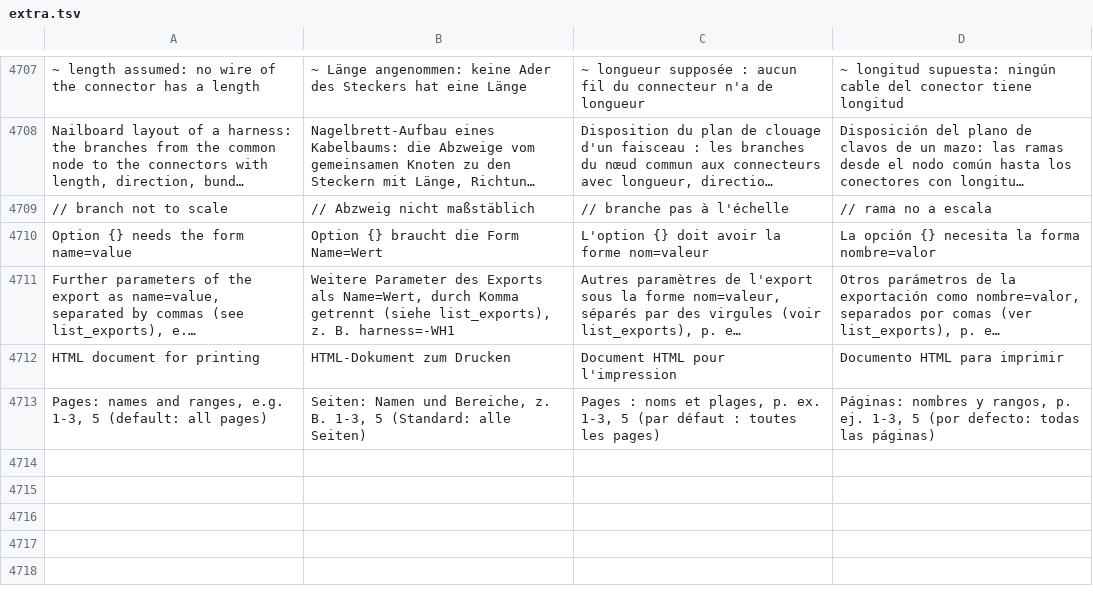
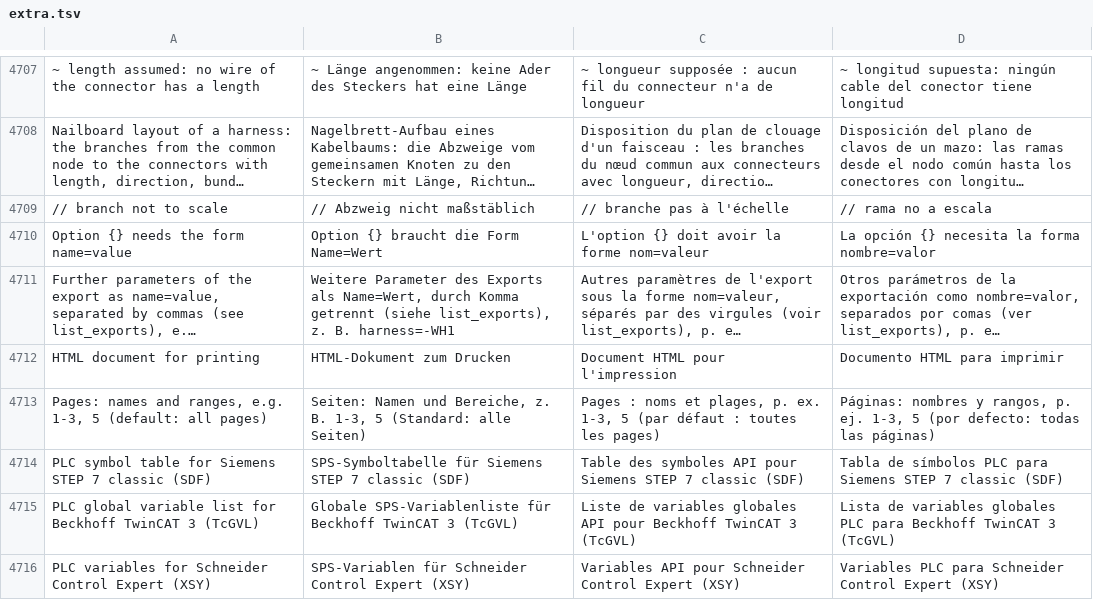
Before and after one commit to JukkaJor/OpenECraft, a TSV file: crates/openecraft-i18n/src/catalog/extra.tsv, drawn as a sheet; only a part is shown, gaps mark what is left out; long unchanged cells end in …; the diff names each change by its address in the sheet, - before the commit and + after, or states it on an @@ line.

```diff
--- a/crates/openecraft-i18n/src/catalog/extra.tsv
+++ b/crates/openecraft-i18n/src/catalog/extra.tsv
+row 4714: PLC symbol table for Siemens STEP 7 classic (SDF) | SPS-Symboltabelle für Siemens STEP 7 classic (SDF) | Table des symboles API pour Siemens STEP 7 classic (SDF) | Tabla de símbolos PLC para Siemens STEP 7 classic (SDF)
+row 4715: PLC global variable list for Beckhoff TwinCAT 3 (TcGVL) | Globale SPS-Variablenliste für Beckhoff TwinCAT 3 (TcGVL) | Liste de variables globales API pour Beckhoff TwinCAT 3 (TcGVL) | Lista de variables globales PLC para Beckhoff TwinCAT 3 (TcGVL)
+row 4716: PLC variables for Schneider Control Expert (XSY) | SPS-Variablen für Schneider Control Expert (XSY) | Variables API pour Schneider Control Expert (XSY) | Variables PLC para Schneider Control Expert (XSY)
```
Also changed, not shown: 4 other files.
